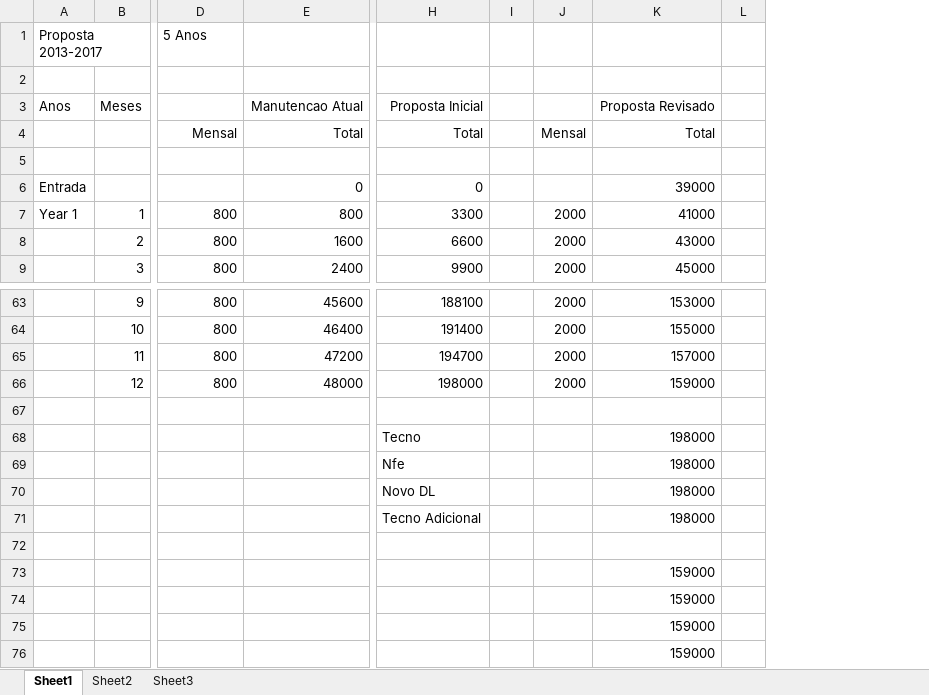
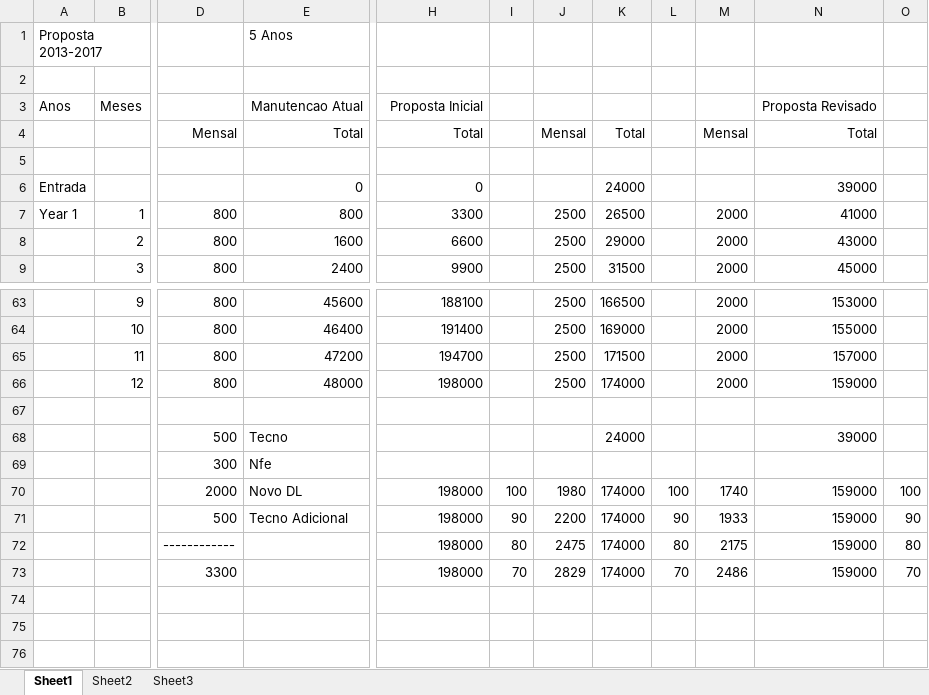
Before and after one commit to patjan/erp, an Excel workbook: doc/Proposta2013-2017.xlsx, sheet Sheet1, drawn as a sheet; only a part is shown, gaps mark what is left out; values as stored, in another font and other column widths than the file's, no borders; removed rows and columns are numbered as before the commit, all else as after; rows hold the shown columns only; the diff names each change by its address in the sheet, - before the commit and + after, or states it on an @@ line.

```diff
--- a/doc/Proposta2013-2017.xlsx (sheet Sheet1)
+++ b/doc/Proposta2013-2017.xlsx (sheet Sheet1)
-column I, empty
+column I, empty
+column J, rows 4-9: Mensal |  |  | 2500 | 2500 | 2500; rows 63-66: all 2500
+column K, rows 4-9: Total |  | 24000 | 26500 | 29000 | 31500; rows 63-66: 166500 | 169000 | 171500 | 174000
+column L, empty
-column L, empty
+column O, empty
-D1: 5 Anos
+D1: (empty)
-E1: (empty)
+E1: 5 Anos
-row 68:  |  |  |  | Tecno |  |  | 198000
-row 69:  |  |  |  | Nfe |  |  | 198000
-row 70:  |  |  |  | Novo DL |  |  | 198000
-row 71:  |  |  |  | Tecno Adicional |  |  | 198000
-row 72: (empty)
-row 73:  |  |  |  |  |  |  | 159000
-row 74:  |  |  |  |  |  |  | 159000
-row 75:  |  |  |  |  |  |  | 159000
-row 76:  |  |  |  |  |  |  | 159000
+row 68:  |  | 500 | Tecno |  |  |  | 24000 |  |  | 39000
+row 69:  |  | 300 | Nfe
+row 70:  |  | 2000 | Novo DL | 198000 | 100 | 1980 | 174000 | 100 | 1740 | 159000 | 100
+row 71:  |  | 500 | Tecno Adicional | 198000 | 90 | 2200 | 174000 | 90 | 1933 | 159000 | 90
+row 72:  |  | ------------ |  | 198000 | 80 | 2475 | 174000 | 80 | 2175 | 159000 | 80
+row 73:  |  | 3300 |  | 198000 | 70 | 2829 | 174000 | 70 | 2486 | 159000 | 70
```
Also changed, not shown: formulas that keep their value, 10 other files.
